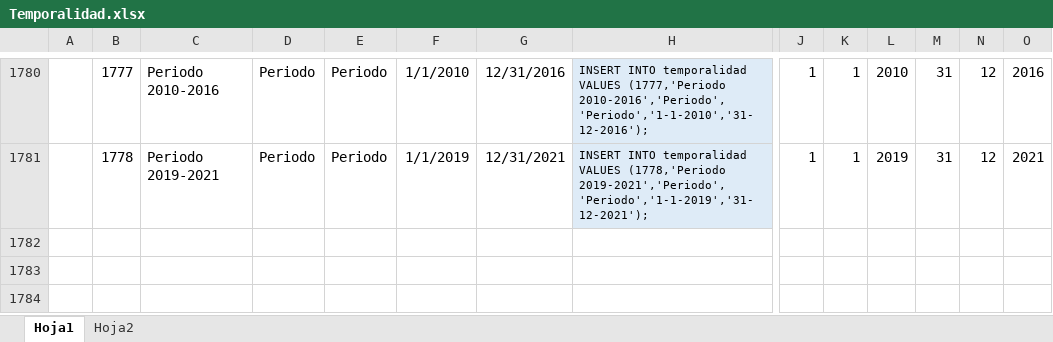
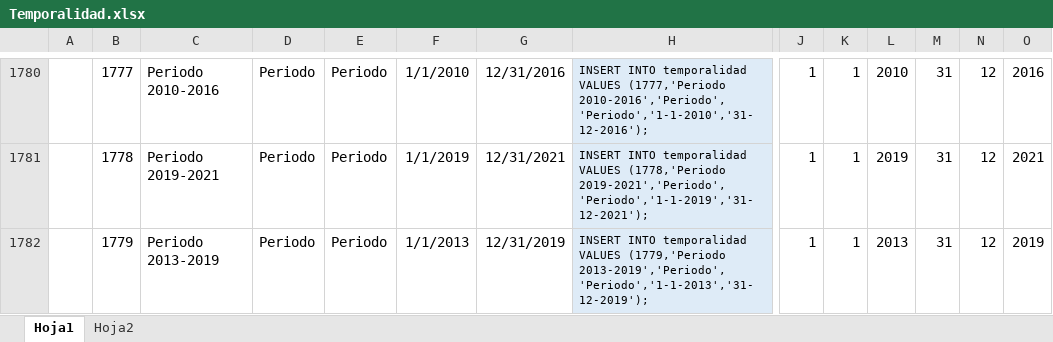
Before and after one commit to Sud-Austral/DATA-COMUN, an Excel workbook: 000 TABLAS GENERALES/Temporalidad.xlsx, sheet Hoja1, drawn as a sheet; only a part is shown, gaps mark what is left out; values as stored, in another font and other column widths than the file's, no borders; conditional formats and table styles not drawn; rows hold the shown columns only; the diff names each change by its address in the sheet, - before the commit and + after, or states it on an @@ line.

Commit message:
Update Temporalidad.xlsx

```diff
--- a/000 TABLAS GENERALES/Temporalidad.xlsx (sheet Hoja1)
+++ b/000 TABLAS GENERALES/Temporalidad.xlsx (sheet Hoja1)
+row 1782:  | 1779 | Periodo 2013-2019 | Periodo | Periodo | 1/1/2013 | 12/31/2019 | INSERT INTO temporalidad VALUES (1779,'Periodo 2013-2019','Periodo','Periodo','1-1-2013','31-12-2019'); | 1 | 1 | 2013 | 31 | 12 | 2019
```
